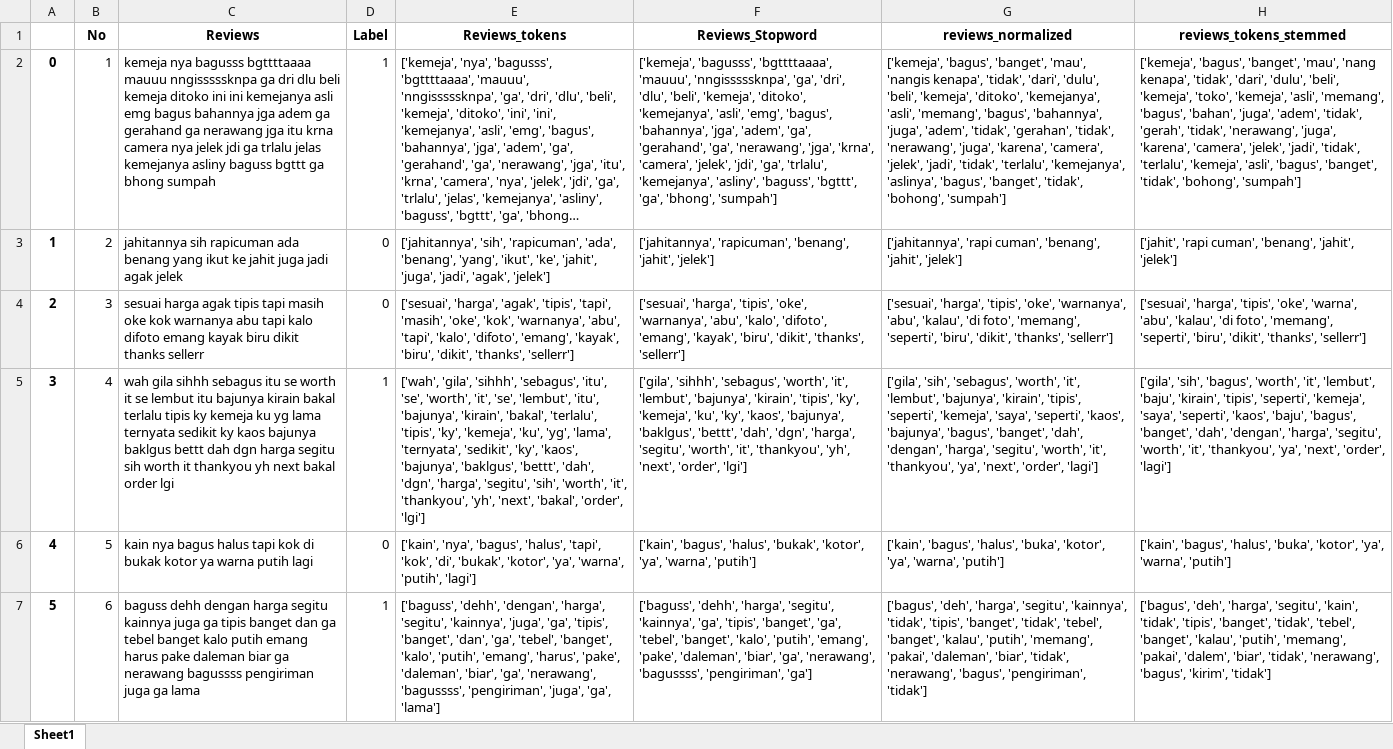
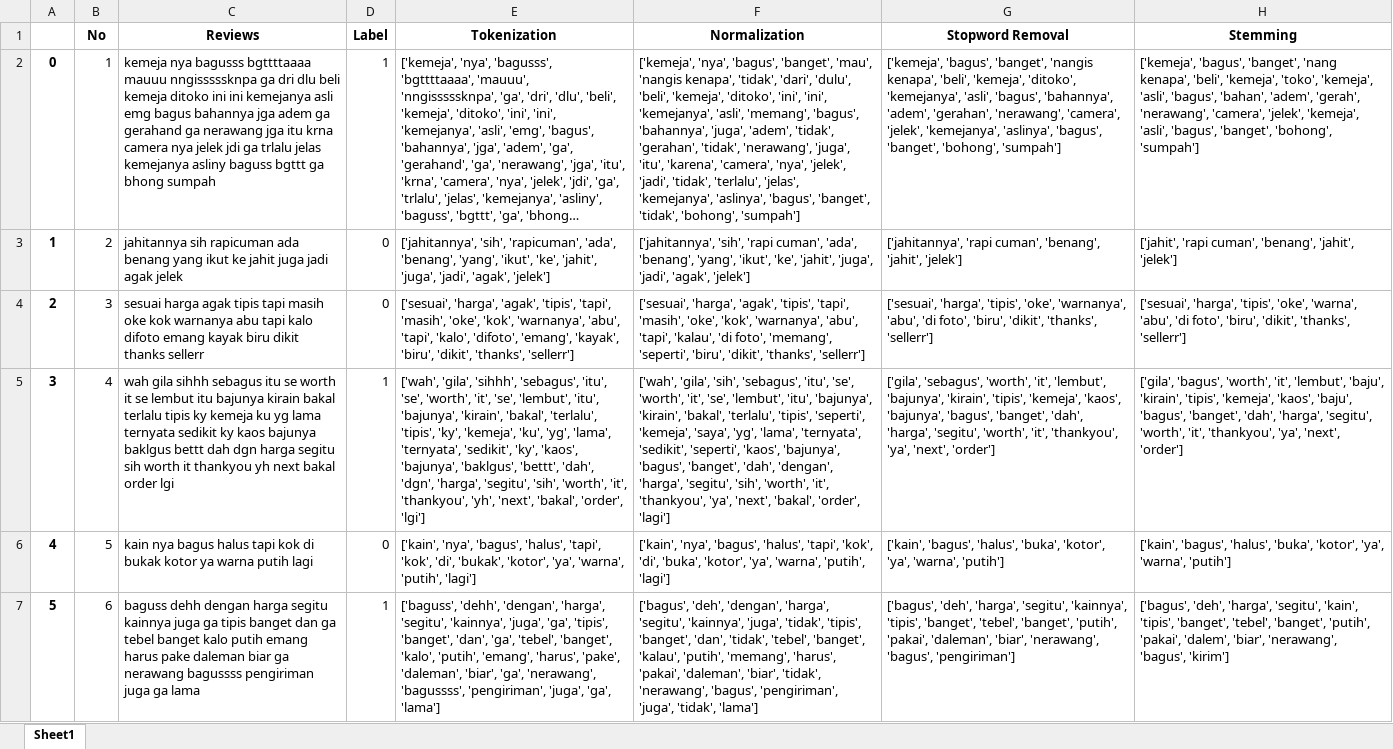
Before and after one commit to Edoalfredo/Final-Project-PPDM, an Excel workbook: reviews_Preprocessing.xlsx, sheet Sheet1, drawn as a sheet; only a part is shown; long unchanged cells end in …; values as stored, in another font and other column widths than the file's, no borders; the diff covers the shown part only; the diff names each change by its address in the sheet, - before the commit and + after, or states it on an @@ line.

```diff
--- a/reviews_Preprocessing.xlsx (sheet Sheet1)
+++ b/reviews_Preprocessing.xlsx (sheet Sheet1)
-E1: Reviews_tokens
+E1: Tokenization
-F1: Reviews_Stopword
+F1: Normalization
-G1: reviews_normalized
+G1: Stopword Removal
-H1: reviews_tokens_stemmed
+H1: Stemming
-F2 (Normalization): ['kemeja', 'bagusss', 'bgttttaaaa', 'mauuu', 'nngisssssknpa', 'ga', 'dri', 'dlu', 'beli', 'kemeja', 'ditoko', 'kemejanya', 'asli', 'emg', 'bagus', 'bahannya', 'jga', 'adem', 'ga', 'gerahand', 'ga', 'nerawang', 'jga', 'krna', 'camera', 'jelek', 'jdi', 'ga', 'trlalu', 'kemejanya', 'asliny', 'baguss', 'bgttt', 'ga', 'bhong', 'sumpah']
+F2 (Normalization): ['kemeja', 'nya', 'bagus', 'banget', 'mau', 'nangis kenapa', 'tidak', 'dari', 'dulu', 'beli', 'kemeja', 'ditoko', 'ini', 'ini', 'kemejanya', 'asli', 'memang', 'bagus', 'bahannya', 'juga', 'adem', 'tidak', 'gerahan', 'tidak', 'nerawang', 'juga', 'itu', 'karena', 'camera', 'nya', 'jelek', 'jadi', 'tidak', 'terlalu', 'jelas', 'kemejanya', 'aslinya', 'bagus', 'banget', 'tidak', 'bohong', 'sumpah']
-G2 (Stopword Removal): …'bagus', 'banget', 'mau', 'nangis kenapa', 'tidak', 'dari', 'dulu', 'beli', 'kemeja', 'ditoko', 'kemejanya', 'asli', 'memang', 'bagus', 'bahannya', 'juga', 'adem', 'tidak', 'gerahan', 'tidak', 'nerawang', 'juga', 'karena', 'camera', 'jelek', 'jadi', 'tidak', 'terlalu', 'kemejanya', 'aslinya', 'bagus', 'banget', 'tidak', 'bohong', 'sumpah']
+G2 (Stopword Removal): …'bagus', 'banget', 'nangis kenapa', 'beli', 'kemeja', 'ditoko', 'kemejanya', 'asli', 'bagus', 'bahannya', 'adem', 'gerahan', 'nerawang', 'camera', 'jelek', 'kemejanya', 'aslinya', 'bagus', 'banget', 'bohong', 'sumpah']
-H2 (Stemming): …'bagus', 'banget', 'mau', 'nang kenapa', 'tidak', 'dari', 'dulu', 'beli', 'kemeja', 'toko', 'kemeja', 'asli', 'memang', 'bagus', 'bahan', 'juga', 'adem', 'tidak', 'gerah', 'tidak', 'nerawang', 'juga', 'karena', 'camera', 'jelek', 'jadi', 'tidak', 'terlalu', 'kemeja', 'asli', 'bagus', 'banget', 'tidak', 'bohong', 'sumpah']
+H2 (Stemming): …'bagus', 'banget', 'nang kenapa', 'beli', 'kemeja', 'toko', 'kemeja', 'asli', 'bagus', 'bahan', 'adem', 'gerah', 'nerawang', 'camera', 'jelek', 'kemeja', 'asli', 'bagus', 'banget', 'bohong', 'sumpah']
-F3 (Normalization): ['jahitannya', 'rapicuman', 'benang', 'jahit', 'jelek']
+F3 (Normalization): ['jahitannya', 'sih', 'rapi cuman', 'ada', 'benang', 'yang', 'ikut', 'ke', 'jahit', 'juga', 'jadi', 'agak', 'jelek']
-F4 (Normalization): ['sesuai', 'harga', 'tipis', 'oke', 'warnanya', 'abu', 'kalo', 'difoto', 'emang', 'kayak', 'biru', 'dikit',…
+F4 (Normalization): ['sesuai', 'harga', 'agak', 'tipis', 'tapi', 'masih', 'oke', 'kok', 'warnanya', 'abu', 'tapi', 'kalau', 'di foto', 'memang', 'seperti', 'biru', 'dikit',…
-G4 (Stopword Removal): …'warnanya', 'abu', 'kalau', 'di foto', 'memang', 'seperti', 'biru', 'dikit',…
+G4 (Stopword Removal): …'warnanya', 'abu', 'di foto', 'biru', 'dikit',…
-H4 (Stemming): …'warna', 'abu', 'kalau', 'di foto', 'memang', 'seperti', 'biru', 'dikit',…
+H4 (Stemming): …'warna', 'abu', 'di foto', 'biru', 'dikit',…
-F5 (Normalization): ['gila', 'sihhh', 'sebagus', 'worth', 'it', 'lembut', 'bajunya', 'kirain', 'tipis', 'ky', 'kemeja', 'ku', 'ky', 'kaos', 'bajunya', 'baklgus', 'bettt', 'dah', 'dgn', 'harga', 'segitu', 'worth', 'it', 'thankyou', 'yh', 'next', 'order', 'lgi']
+F5 (Normalization): ['wah', 'gila', 'sih', 'sebagus', 'itu', 'se', 'worth', 'it', 'se', 'lembut', 'itu', 'bajunya', 'kirain', 'bakal', 'terlalu', 'tipis', 'seperti', 'kemeja', 'saya', 'yg', 'lama', 'ternyata', 'sedikit', 'seperti', 'kaos', 'bajunya', 'bagus', 'banget', 'dah', 'dengan', 'harga', 'segitu', 'sih', 'worth', 'it', 'thankyou', 'ya', 'next', 'bakal', 'order', 'lagi']
-G5 (Stopword Removal): ['gila', 'sih', 'sebagus', 'worth', 'it', 'lembut', 'bajunya', 'kirain', 'tipis', 'seperti', 'kemeja', 'saya', 'seperti', 'kaos', 'bajunya', 'bagus', 'banget', 'dah', 'dengan', 'harga', 'segitu', 'worth', 'it', 'thankyou', 'ya', 'next', 'order', 'lagi']
+G5 (Stopword Removal): ['gila', 'sebagus', 'worth', 'it', 'lembut', 'bajunya', 'kirain', 'tipis', 'kemeja', 'kaos', 'bajunya', 'bagus', 'banget', 'dah', 'harga', 'segitu', 'worth', 'it', 'thankyou', 'ya', 'next', 'order']
-H5 (Stemming): ['gila', 'sih', 'bagus', 'worth', 'it', 'lembut', 'baju', 'kirain', 'tipis', 'seperti', 'kemeja', 'saya', 'seperti', 'kaos', 'baju', 'bagus', 'banget', 'dah', 'dengan', 'harga', 'segitu', 'worth', 'it', 'thankyou', 'ya', 'next', 'order', 'lagi']
+H5 (Stemming): ['gila', 'bagus', 'worth', 'it', 'lembut', 'baju', 'kirain', 'tipis', 'kemeja', 'kaos', 'baju', 'bagus', 'banget', 'dah', 'harga', 'segitu', 'worth', 'it', 'thankyou', 'ya', 'next', 'order']
-F6 (Normalization): ['kain', 'bagus', 'halus', 'bukak', 'kotor', 'ya', 'warna', 'putih']
+F6 (Normalization): ['kain', 'nya', 'bagus', 'halus', 'tapi', 'kok', 'di', 'buka', 'kotor', 'ya', 'warna', 'putih', 'lagi']
-F7 (Normalization): ['baguss', 'dehh', 'harga', 'segitu', 'kainnya', 'ga', 'tipis', 'banget', 'ga', 'tebel', 'banget', 'kalo', 'putih', 'emang', 'pake', 'daleman', 'biar', 'ga', 'nerawang', 'bagussss', 'pengiriman', 'ga']
+F7 (Normalization): ['bagus', 'deh', 'dengan', 'harga', 'segitu', 'kainnya', 'juga', 'tidak', 'tipis', 'banget', 'dan', 'tidak', 'tebel', 'banget', 'kalau', 'putih', 'memang', 'harus', 'pakai', 'daleman', 'biar', 'tidak', 'nerawang', 'bagus', 'pengiriman', 'juga', 'tidak', 'lama']
-G7 (Stopword Removal): …'segitu', 'kainnya', 'tidak', 'tipis', 'banget', 'tidak', 'tebel', 'banget', 'kalau', 'putih', 'memang', 'pakai', 'daleman', 'biar', 'tidak', 'nerawang', 'bagus', 'pengiriman', 'tidak']
+G7 (Stopword Removal): …'segitu', 'kainnya', 'tipis', 'banget', 'tebel', 'banget', 'putih', 'pakai', 'daleman', 'biar', 'nerawang', 'bagus', 'pengiriman']
-H7 (Stemming): …'segitu', 'kain', 'tidak', 'tipis', 'banget', 'tidak', 'tebel', 'banget', 'kalau', 'putih', 'memang', 'pakai', 'dalem', 'biar', 'tidak', 'nerawang', 'bagus', 'kirim', 'tidak']
+H7 (Stemming): …'segitu', 'kain', 'tipis', 'banget', 'tebel', 'banget', 'putih', 'pakai', 'dalem', 'biar', 'nerawang', 'bagus', 'kirim']
```
Also changed, not shown: 1814 edited cells elsewhere in this sheet, 14 other files.
